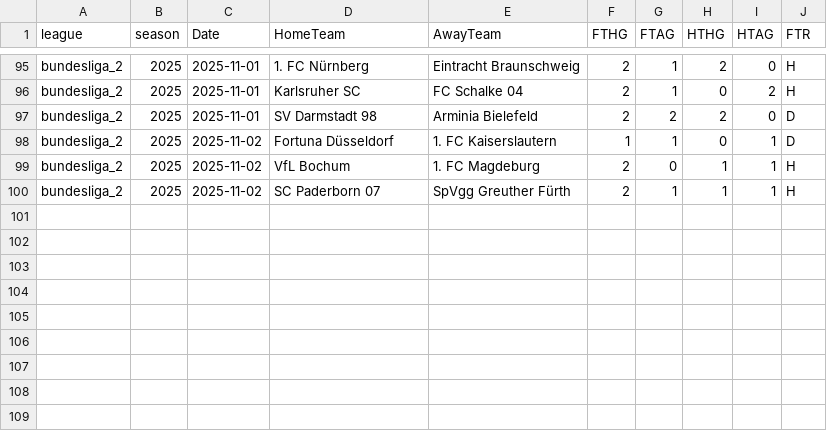
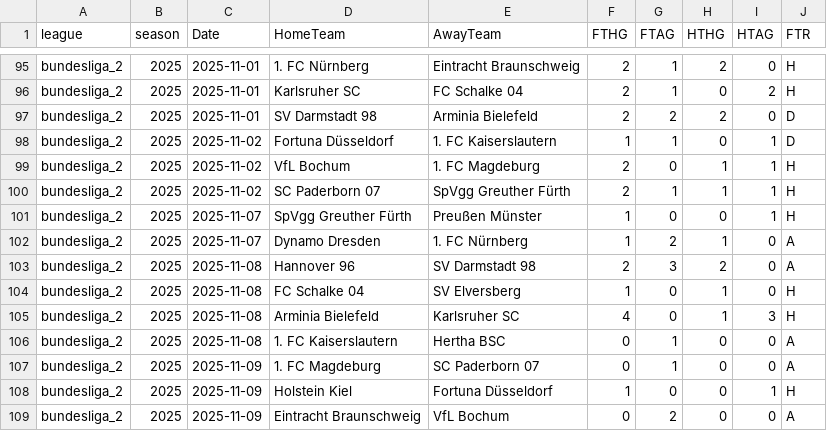
Before and after one commit to bobbobunda01/betsmart_new_version, a CSV file: data/bl2/saison_encours.csv, drawn as a sheet; only a part is shown, gaps mark what is left out; the diff names each change by its address in the sheet, - before the commit and + after, or states it on an @@ line.

```diff
--- a/data/bl2/saison_encours.csv
+++ b/data/bl2/saison_encours.csv
+row 101: bundesliga_2 | 2025 | 2025-11-07 | SpVgg Greuther Fürth | Preußen Münster | 1 | 0 | 0 | 1 | H
+row 102: bundesliga_2 | 2025 | 2025-11-07 | Dynamo Dresden | 1. FC Nürnberg | 1 | 2 | 1 | 0 | A
+row 103: bundesliga_2 | 2025 | 2025-11-08 | Hannover 96 | SV Darmstadt 98 | 2 | 3 | 2 | 0 | A
+row 104: bundesliga_2 | 2025 | 2025-11-08 | FC Schalke 04 | SV Elversberg | 1 | 0 | 1 | 0 | H
+row 105: bundesliga_2 | 2025 | 2025-11-08 | Arminia Bielefeld | Karlsruher SC | 4 | 0 | 1 | 3 | H
+row 106: bundesliga_2 | 2025 | 2025-11-08 | 1. FC Kaiserslautern | Hertha BSC | 0 | 1 | 0 | 0 | A
+row 107: bundesliga_2 | 2025 | 2025-11-09 | 1. FC Magdeburg | SC Paderborn 07 | 0 | 1 | 0 | 0 | A
+row 108: bundesliga_2 | 2025 | 2025-11-09 | Holstein Kiel | Fortuna Düsseldorf | 1 | 0 | 0 | 1 | H
+row 109: bundesliga_2 | 2025 | 2025-11-09 | Eintracht Braunschweig | VfL Bochum | 0 | 2 | 0 | 0 | A
```
Also changed, not shown: data/argentine/saison_encours.csv, data/bl1/saison_encours.csv, 23 other files.
